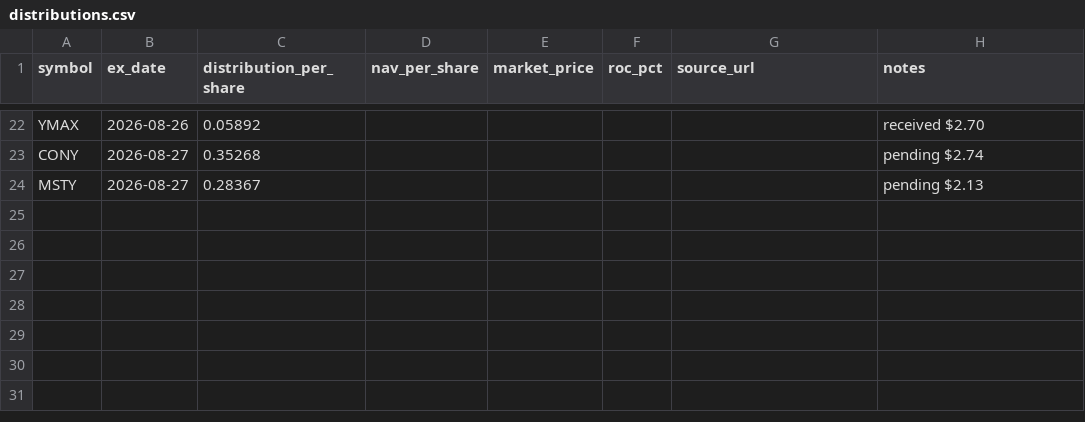
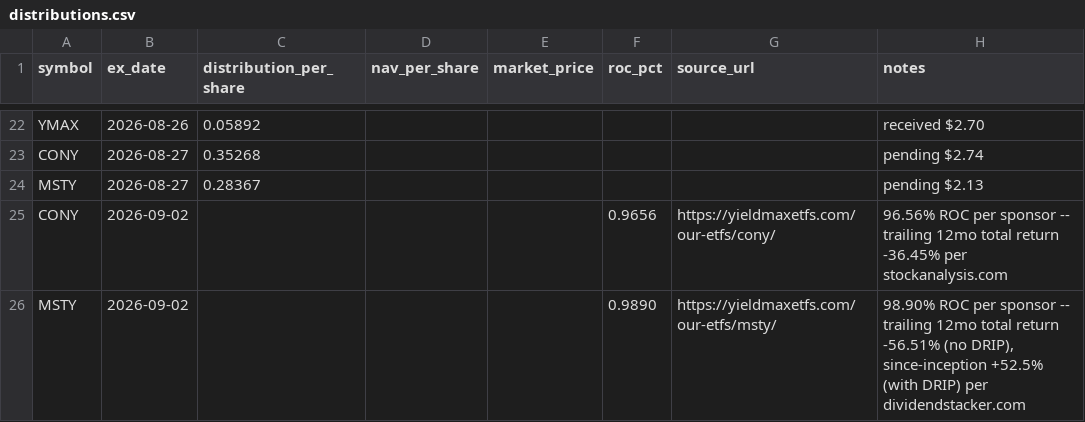
Before and after one commit to kevin-mumaw/income-portfolio-guardian, a CSV file: data/distributions.csv, drawn as a sheet; only a part is shown, gaps mark what is left out; the diff names each change by its address in the sheet, - before the commit and + after, or states it on an @@ line.

Commit message:
Log real CONY/MSTY ROC% and total return -- both running 96-99% ROC with negative trailing-year total return

```diff
--- a/data/distributions.csv
+++ b/data/distributions.csv
+row 25: CONY | 2026-09-02 |  |  |  | 0.9656 | https://yieldmaxetfs.com/our-etfs/cony/ | 96.56% ROC per sponsor -- trailing 12mo total return -36.45% per stockanalysis.com
+row 26: MSTY | 2026-09-02 |  |  |  | 0.9890 | https://yieldmaxetfs.com/our-etfs/msty/ | 98.90% ROC per sponsor -- trailing 12mo total return -56.51% (no DRIP), since-inception +52.5% (with DRIP) per dividendstacker.com
```
